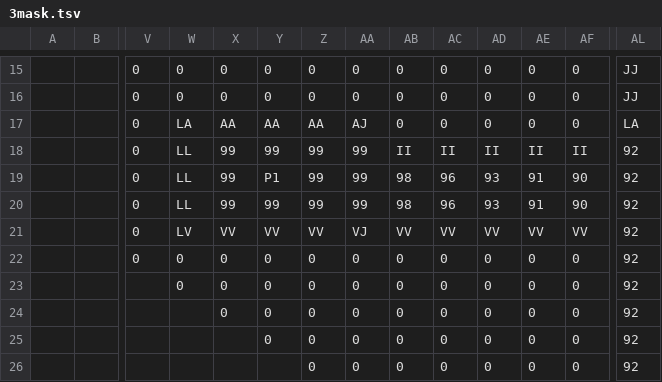
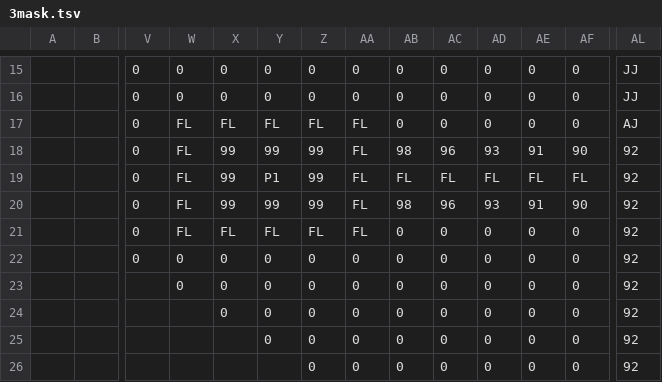
Before and after one commit to dctucker/nimarble, a TSV file: assets/levels/3mask.tsv, drawn as a sheet; only a part is shown, gaps mark what is left out; the diff covers the shown part only; the diff names each change by its address in the sheet, - before the commit and + after, or states it on an @@ line.

```diff
--- a/assets/levels/3mask.tsv
+++ b/assets/levels/3mask.tsv
-W17: LA
+W17: FL
-X17: AA
+X17: FL
-Y17: AA
+Y17: FL
-Z17: AA
+Z17: FL
-AA17: AJ
+AA17: FL
-AL17: LA
+AL17: AJ
-W18:W20: LL
+W18:W20: FL
-AA18:AA20: 99
+AA18:AA20: FL
-AB18: II
+AB18: 98
-AC18: II
+AC18: 96
-AD18: II
+AD18: 93
-AE18: II
+AE18: 91
-AF18: II
+AF18: 90
-AB19: 98
+AB19: FL
-AC19: 96
+AC19: FL
-AD19: 93
+AD19: FL
-AE19: 91
+AE19: FL
-AF19: 90
+AF19: FL
-W21: LV
+W21: FL
-X21: VV
+X21: FL
-Y21: VV
+Y21: FL
-Z21: VV
+Z21: FL
-AA21: VJ
+AA21: FL
-AB21: VV
+AB21: 0
-AC21: VV
+AC21: 0
-AD21: VV
+AD21: 0
-AE21: VV
+AE21: 0
-AF21: VV
+AF21: 0
```
Also changed, not shown: 37 edited cells elsewhere in this file, assets/levels/6.tsv, assets/levels/6mask.tsv.
